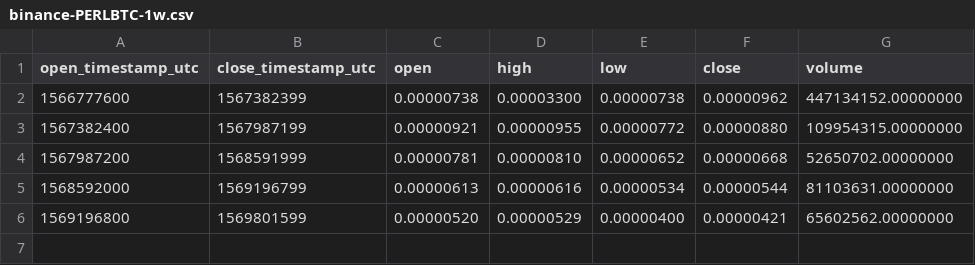
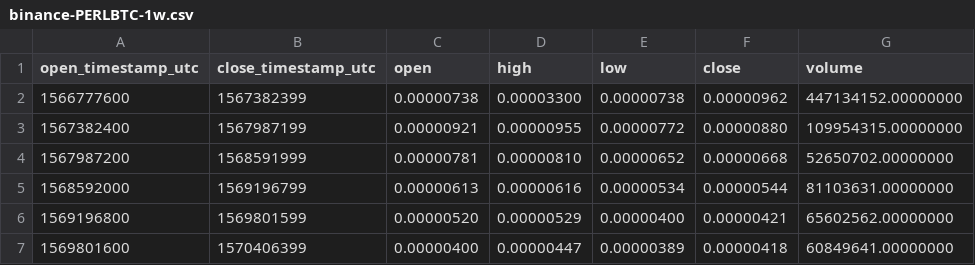
Before and after one commit to cryptobigbro/binance-PERLBTC, a CSV file: binance-PERLBTC-1w.csv, drawn as a sheet.

```diff
--- a/binance-PERLBTC-1w.csv
+++ b/binance-PERLBTC-1w.csv
@@ -6 +6,2 @@ open_timestamp_utc,close_timestamp_utc,open,high,low,close,volume
 1569196800,1569801599,0.00000520,0.00000529,0.00000400,0.00000421,65602562.00000000
+1569801600,1570406399,0.00000400,0.00000447,0.00000389,0.00000418,60849641.00000000
```
Also changed, not shown: binance-PERLBTC-1d.csv, binance-PERLBTC-1h.csv, 1 other file.
